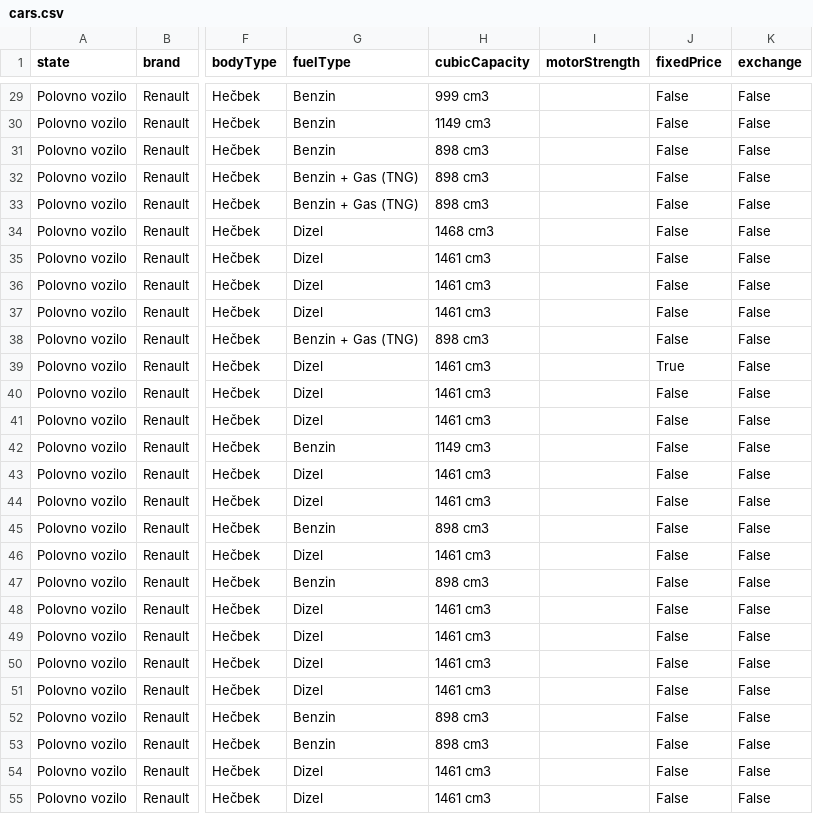
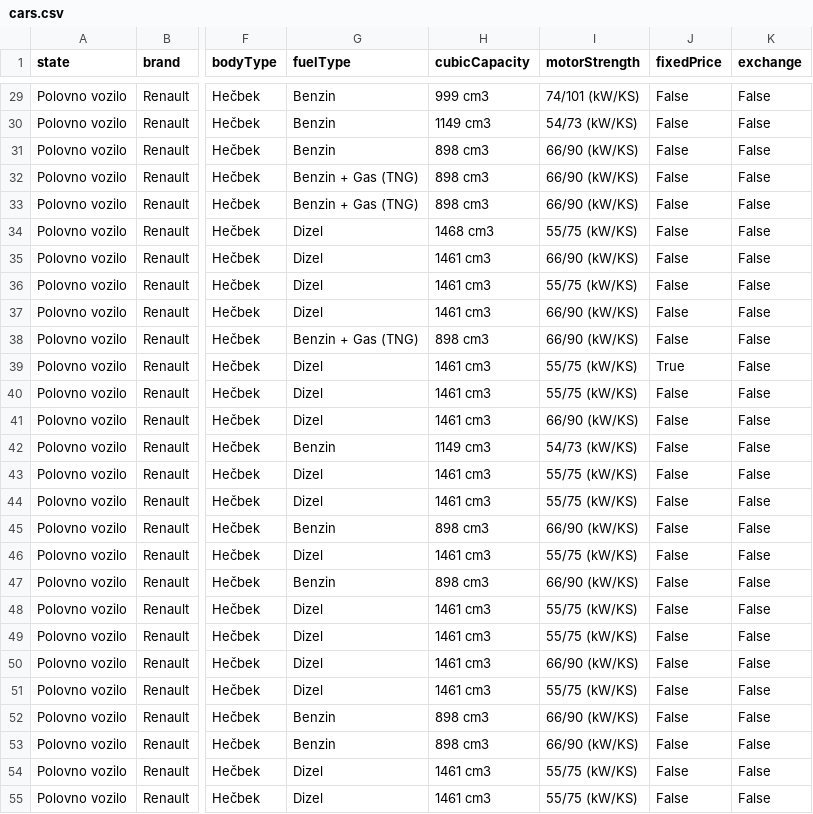
Before and after one commit to wesely1996/CarRecomendationSystem, a CSV file: cars.csv, drawn as a sheet; only a part is shown, gaps mark what is left out; the diff covers the shown part only; the diff names each change by its address in the sheet, - before the commit and + after, or states it on an @@ line.

```diff
--- a/cars.csv
+++ b/cars.csv
-I29 (motorStrength): (empty)
+I29 (motorStrength): 74/101 (kW/KS)
-I30 (motorStrength): (empty)
+I30 (motorStrength): 54/73 (kW/KS)
-I31:I33 (motorStrength): (empty)
+I31:I33 (motorStrength): 66/90 (kW/KS)
-I34 (motorStrength): (empty)
+I34 (motorStrength): 55/75 (kW/KS)
-I35 (motorStrength): (empty)
+I35 (motorStrength): 66/90 (kW/KS)
-I36 (motorStrength): (empty)
+I36 (motorStrength): 55/75 (kW/KS)
-I37:I38 (motorStrength): (empty)
+I37:I38 (motorStrength): 66/90 (kW/KS)
-I39:I40 (motorStrength): (empty)
+I39:I40 (motorStrength): 55/75 (kW/KS)
-I41 (motorStrength): (empty)
+I41 (motorStrength): 66/90 (kW/KS)
-I42 (motorStrength): (empty)
+I42 (motorStrength): 54/73 (kW/KS)
-I43:I44 (motorStrength): (empty)
+I43:I44 (motorStrength): 55/75 (kW/KS)
-I45 (motorStrength): (empty)
+I45 (motorStrength): 66/90 (kW/KS)
-I46 (motorStrength): (empty)
+I46 (motorStrength): 55/75 (kW/KS)
-I47 (motorStrength): (empty)
+I47 (motorStrength): 66/90 (kW/KS)
-I48:I49 (motorStrength): (empty)
+I48:I49 (motorStrength): 55/75 (kW/KS)
-I50 (motorStrength): (empty)
+I50 (motorStrength): 66/90 (kW/KS)
-I51 (motorStrength): (empty)
+I51 (motorStrength): 55/75 (kW/KS)
-I52:I53 (motorStrength): (empty)
+I52:I53 (motorStrength): 66/90 (kW/KS)
-I54:I55 (motorStrength): (empty)
+I54:I55 (motorStrength): 55/75 (kW/KS)
```
Also changed, not shown: 66 edited cells elsewhere in this file, 2 other files.
